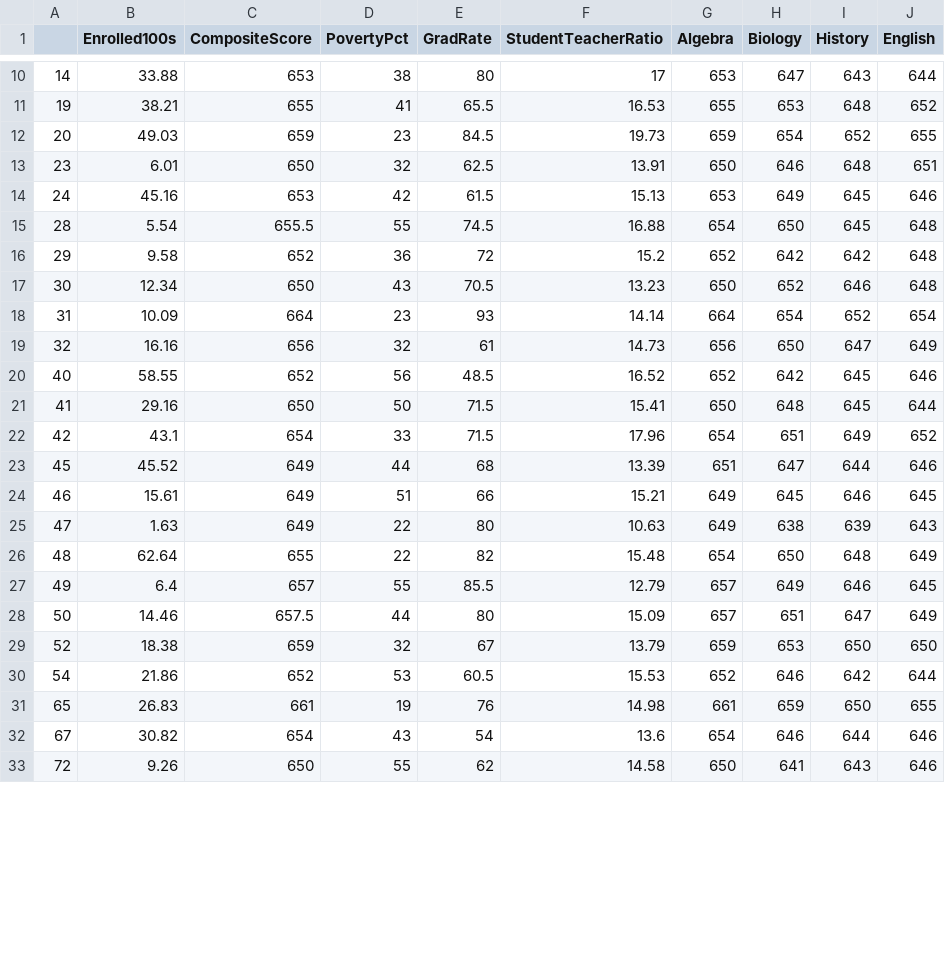
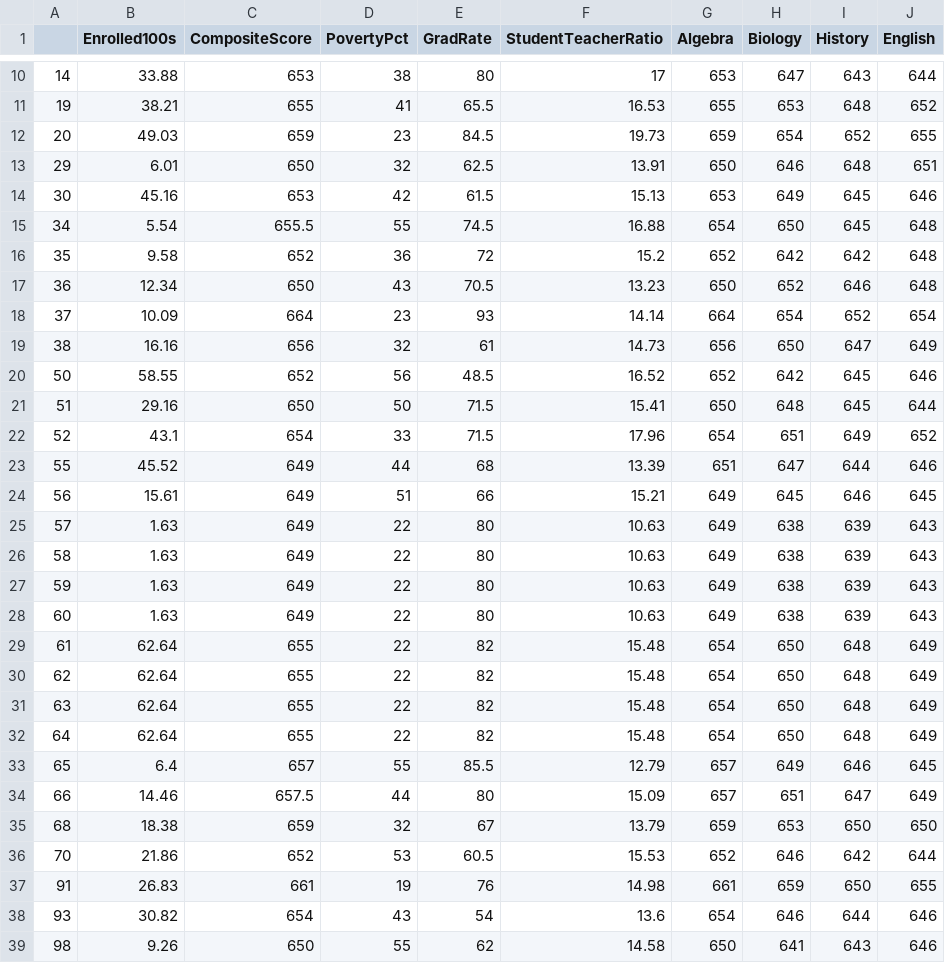
Before and after one commit to Leonardo2011/Assignment3, a CSV file: appointed.csv, drawn as a sheet; only a part is shown, gaps mark what is left out; the diff covers the shown part only.

```diff
--- a/appointed.csv
+++ b/appointed.csv
@@ -12,22 +12,28 @@
 "20",49.03,659,23,84.5,19.73,659,654,652,655
-"23",6.01,650,32,62.5,13.91,650,646,648,651
-"24",45.16,653,42,61.5,15.13,653,649,645,646
-"28",5.54,655.5,55,74.5,16.88,654,650,645,648
-"29",9.58,652,36,72,15.2,652,642,642,648
-"30",12.34,650,43,70.5,13.23,650,652,646,648
-"31",10.09,664,23,93,14.14,664,654,652,654
-"32",16.16,656,32,61,14.73,656,650,647,649
-"40",58.55,652,56,48.5,16.52,652,642,645,646
-"41",29.16,650,50,71.5,15.41,650,648,645,644
-"42",43.1,654,33,71.5,17.96,654,651,649,652
-"45",45.52,649,44,68,13.39,651,647,644,646
-"46",15.61,649,51,66,15.21,649,645,646,645
-"47",1.63,649,22,80,10.63,649,638,639,643
-"48",62.64,655,22,82,15.48,654,650,648,649
-"49",6.4,657,55,85.5,12.79,657,649,646,645
-"50",14.46,657.5,44,80,15.09,657,651,647,649
-"52",18.38,659,32,67,13.79,659,653,650,650
-"54",21.86,652,53,60.5,15.53,652,646,642,644
-"65",26.83,661,19,76,14.98,661,659,650,655
-"67",30.82,654,43,54,13.6,654,646,644,646
-"72",9.26,650,55,62,14.58,650,641,643,646
+"29",6.01,650,32,62.5,13.91,650,646,648,651
+"30",45.16,653,42,61.5,15.13,653,649,645,646
+"34",5.54,655.5,55,74.5,16.88,654,650,645,648
+"35",9.58,652,36,72,15.2,652,642,642,648
+"36",12.34,650,43,70.5,13.23,650,652,646,648
+"37",10.09,664,23,93,14.14,664,654,652,654
+"38",16.16,656,32,61,14.73,656,650,647,649
+"50",58.55,652,56,48.5,16.52,652,642,645,646
+"51",29.16,650,50,71.5,15.41,650,648,645,644
+"52",43.1,654,33,71.5,17.96,654,651,649,652
+"55",45.52,649,44,68,13.39,651,647,644,646
+"56",15.61,649,51,66,15.21,649,645,646,645
+"57",1.63,649,22,80,10.63,649,638,639,643
+"58",1.63,649,22,80,10.63,649,638,639,643
+"59",1.63,649,22,80,10.63,649,638,639,643
+"60",1.63,649,22,80,10.63,649,638,639,643
+"61",62.64,655,22,82,15.48,654,650,648,649
+"62",62.64,655,22,82,15.48,654,650,648,649
+"63",62.64,655,22,82,15.48,654,650,648,649
+"64",62.64,655,22,82,15.48,654,650,648,649
+"65",6.4,657,55,85.5,12.79,657,649,646,645
+"66",14.46,657.5,44,80,15.09,657,651,647,649
+"68",18.38,659,32,67,13.79,659,653,650,650
+"70",21.86,652,53,60.5,15.53,652,646,642,644
+"91",26.83,661,19,76,14.98,661,659,650,655
+"93",30.82,654,43,54,13.6,654,646,644,646
+"98",9.26,650,55,62,14.58,650,641,643,646
```
Also changed, not shown: 6 added rows and 41 edited cells elsewhere in this file, elected.csv, 9 other files.
